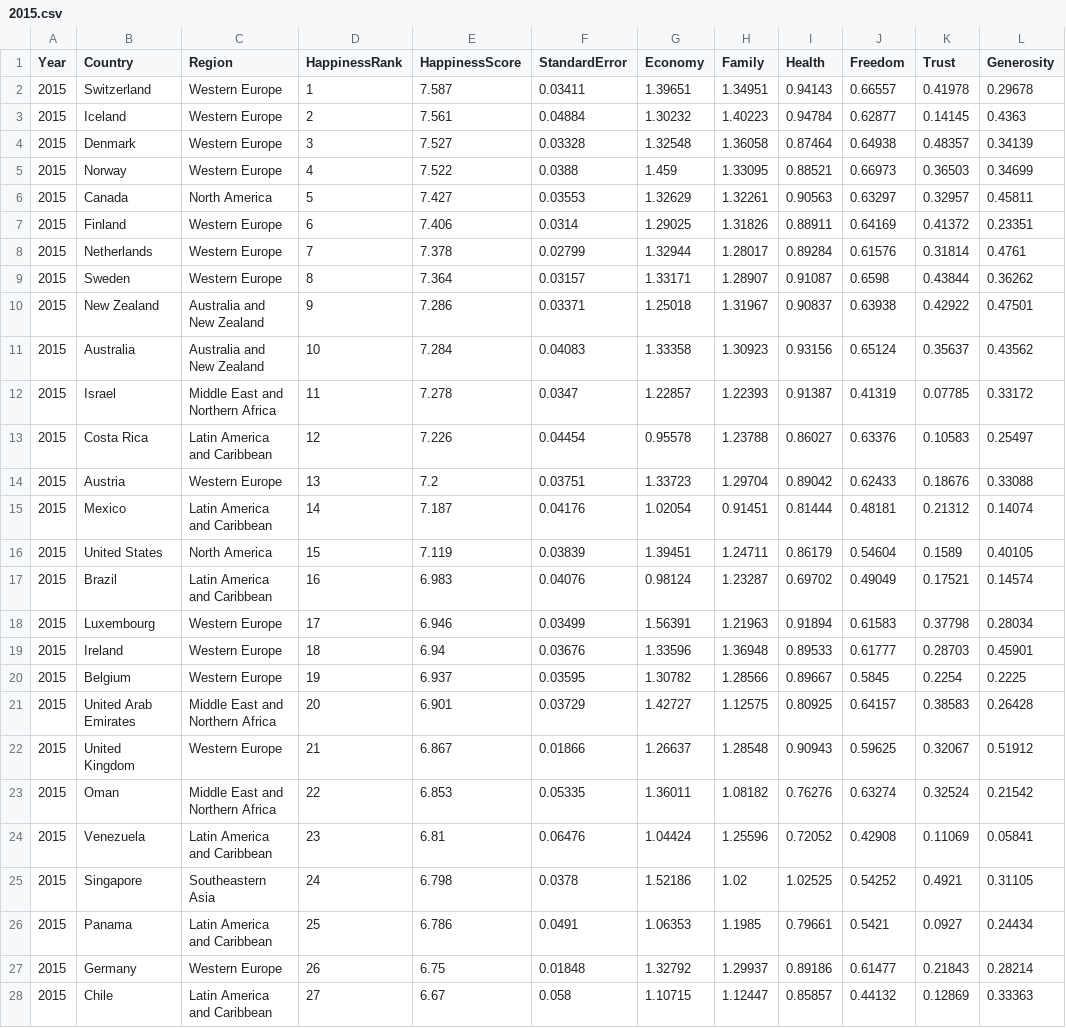
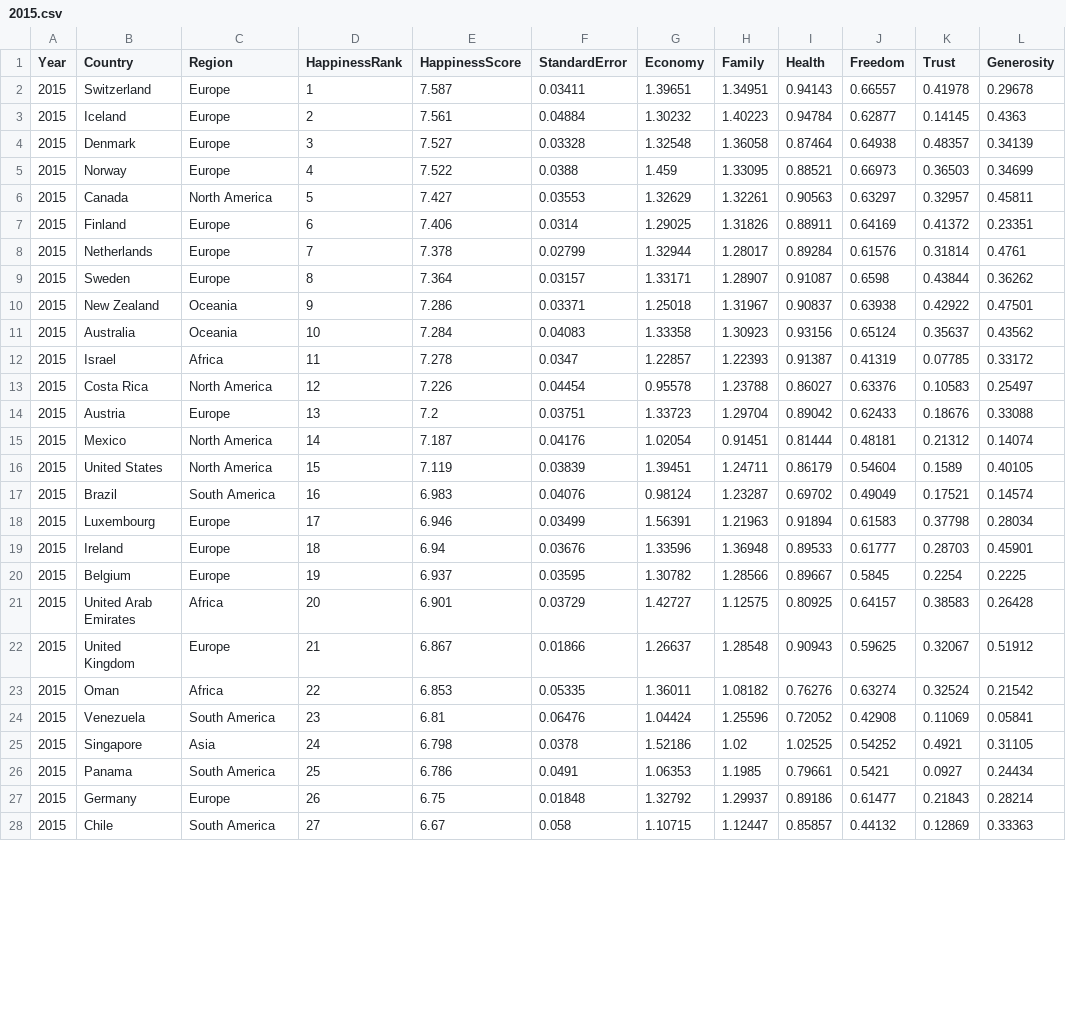
Before and after one commit to lanshushui/D3Happiness, a CSV file: data/2015.csv, drawn as a sheet; only a part is shown; the diff covers the shown part only; the diff names each change by its address in the sheet, - before the commit and + after, or states it on an @@ line.

```diff
--- a/data/2015.csv
+++ b/data/2015.csv
-C2:C5 (Region): Western Europe
+C2:C5 (Region): Europe
-C7:C9 (Region): Western Europe
+C7:C9 (Region): Europe
-C10:C11 (Region): Australia and New Zealand
+C10:C11 (Region): Oceania
-C12 (Region): Middle East and Northern Africa
+C12 (Region): Africa
-C13 (Region): Latin America and Caribbean
+C13 (Region): North America
-C14 (Region): Western Europe
+C14 (Region): Europe
-C15 (Region): Latin America and Caribbean
+C15 (Region): North America
-C17 (Region): Latin America and Caribbean
+C17 (Region): South America
-C18:C20 (Region): Western Europe
+C18:C20 (Region): Europe
-C21 (Region): Middle East and Northern Africa
+C21 (Region): Africa
-C22 (Region): Western Europe
+C22 (Region): Europe
-C23 (Region): Middle East and Northern Africa
+C23 (Region): Africa
-C24 (Region): Latin America and Caribbean
+C24 (Region): South America
-C25 (Region): Southeastern Asia
+C25 (Region): Asia
-C26 (Region): Latin America and Caribbean
+C26 (Region): South America
-C27 (Region): Western Europe
+C27 (Region): Europe
-C28 (Region): Latin America and Caribbean
+C28 (Region): South America
```
Also changed, not shown: 131 edited cells elsewhere in this file, 3 other files.
